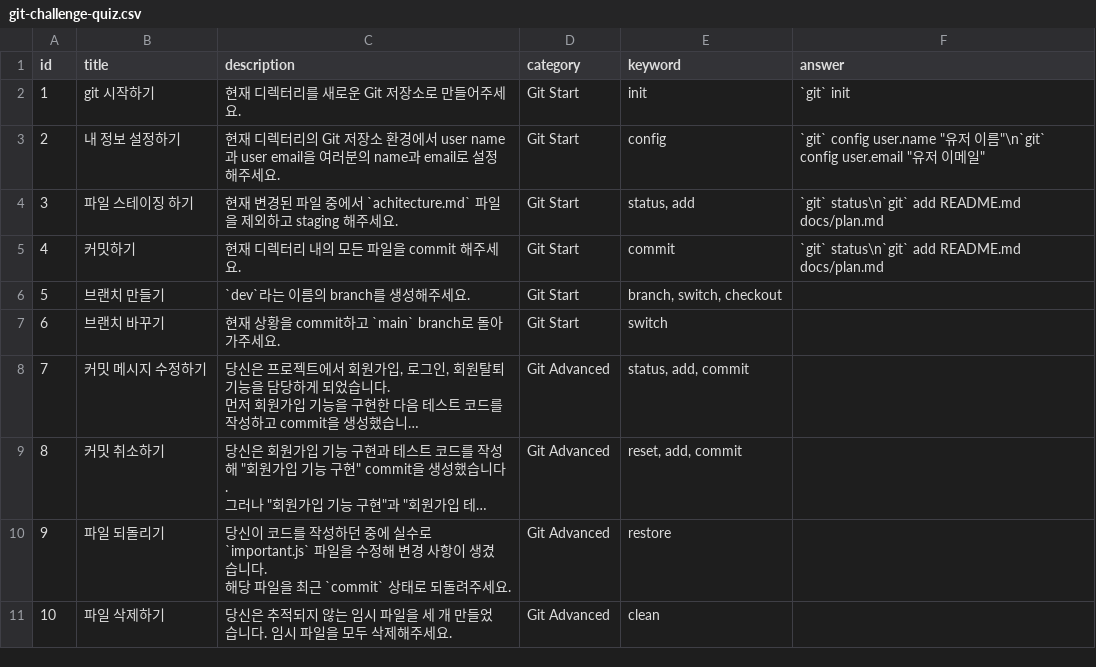
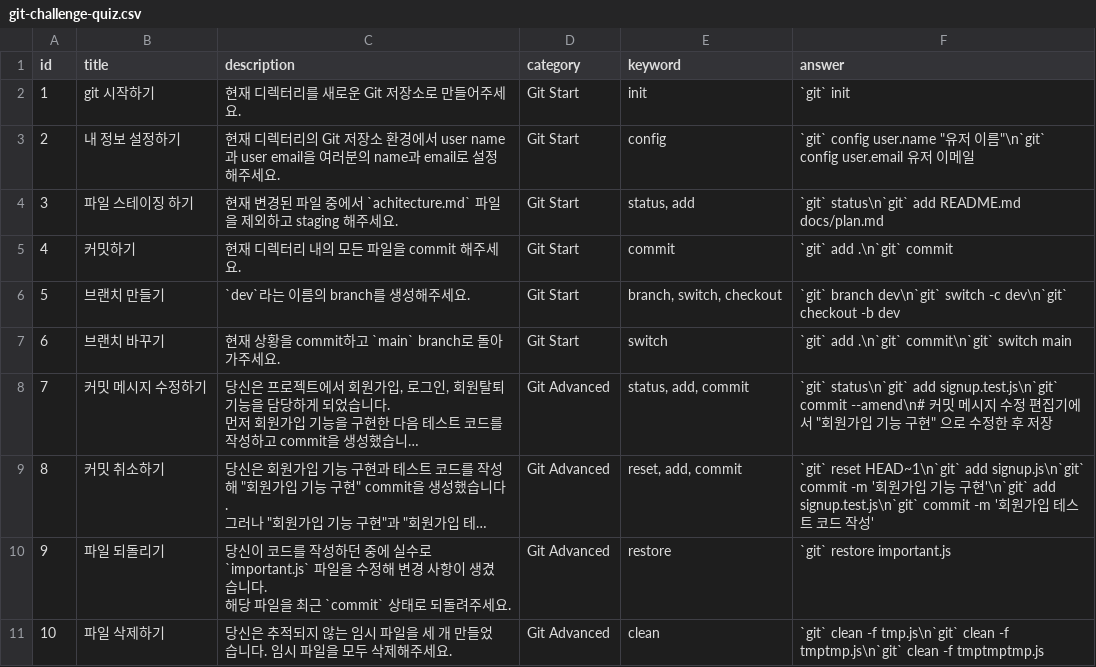
Before and after one commit to boostcampwm2023/web01-GitChallenge, a CSV file: packages/backend/git-challenge-quiz.csv, drawn as a sheet; only a part is shown; long unchanged cells end in …; the diff covers the shown part only; the diff names each change by its address in the sheet, - before the commit and + after, or states it on an @@ line.

Commit message:
docs: renew quiz.csv
[#235]

```diff
--- a/packages/backend/git-challenge-quiz.csv
+++ b/packages/backend/git-challenge-quiz.csv
-F3 (answer): …config user.email "유저 이메일"
+F3 (answer): …config user.email 유저 이메일
-F5 (answer): `git` status\n`git` add README.md docs/plan.md
+F5 (answer): `git` add .\n`git` commit
-F6 (answer): (empty)
+F6 (answer): `git` branch dev\n`git` switch -c dev\n`git` checkout -b dev
-F7 (answer): (empty)
+F7 (answer): `git` add .\n`git` commit\n`git` switch main
-F8 (answer): (empty)
+F8 (answer): `git` status\n`git` add signup.test.js\n`git` commit --amend\n# 커밋 메시지 수정 편집기에서 "회원가입 기능 구현" 으로 수정한 후 저장
-F9 (answer): (empty)
+F9 (answer): `git` reset HEAD~1\n`git` add signup.js\n`git` commit -m '회원가입 기능 구현'\n`git` add signup.test.js\n`git` commit -m '회원가입 테스트 코드 작성'
-F10 (answer): (empty)
+F10 (answer): `git` restore important.js
-F11 (answer): (empty)
+F11 (answer): `git` clean -f tmp.js\n`git` clean -f tmptmp.js\n`git` clean -f tmptmptmp.js
```
Also changed, not shown: 9 edited cells elsewhere in this file.
